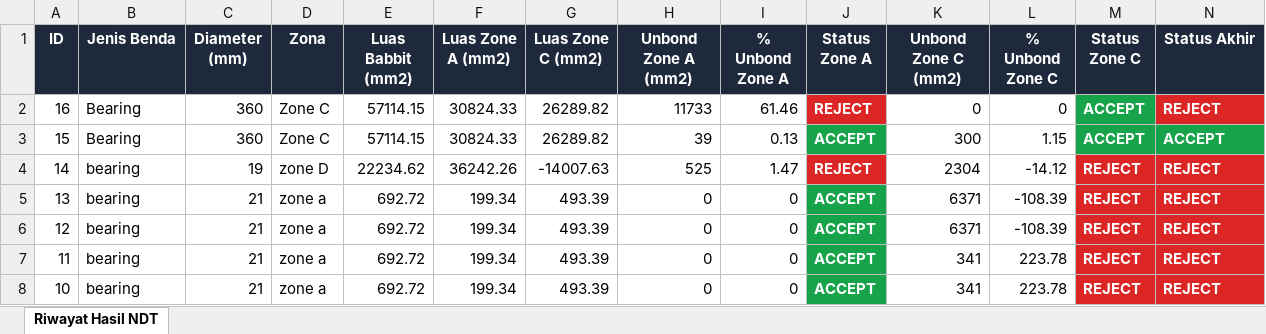
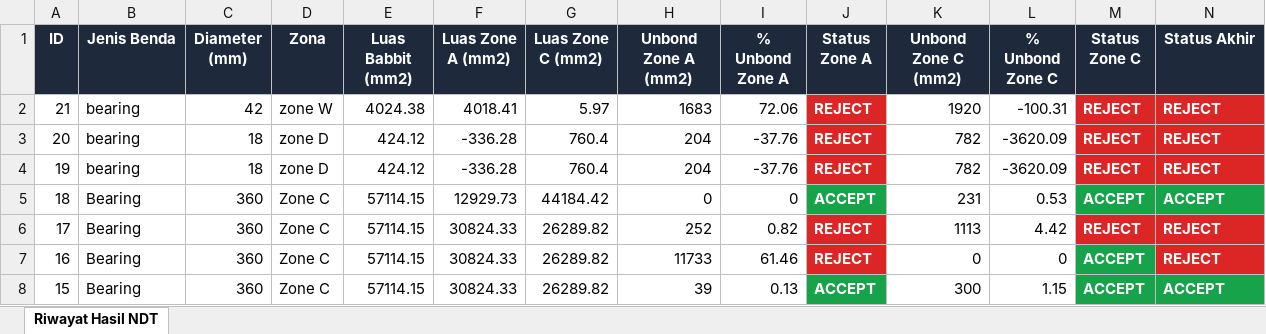
Before and after one commit to faliq1503/ndt-inspection-system, an Excel workbook: backend/data/reports/riwayat_hasil_ndt.xlsx, sheet Riwayat Hasil NDT, drawn as a sheet; only a part is shown; the shorter side is filled out with more unchanged rows; values as stored, in another font and other column widths than the file's, no borders; rows hold the shown columns only; the diff names each change by its address in the sheet, - before the commit and + after, or states it on an @@ line.

```diff
--- a/backend/data/reports/riwayat_hasil_ndt.xlsx (sheet Riwayat Hasil NDT)
+++ b/backend/data/reports/riwayat_hasil_ndt.xlsx (sheet Riwayat Hasil NDT)
+row 2: 21 | bearing | 42 | zone W | 4024.38 | 4018.41 | 5.97 | 1683 | 72.06 | REJECT | 1920 | -100.31 | REJECT | REJECT
+row 3: 20 | bearing | 18 | zone D | 424.12 | -336.28 | 760.4 | 204 | -37.76 | REJECT | 782 | -3620.09 | REJECT | REJECT
+row 4: 19 | bearing | 18 | zone D | 424.12 | -336.28 | 760.4 | 204 | -37.76 | REJECT | 782 | -3620.09 | REJECT | REJECT
+row 5: 18 | Bearing | 360 | Zone C | 57114.15 | 12929.73 | 44184.42 | 0 | 0 | ACCEPT | 231 | 0.53 | ACCEPT | ACCEPT
+row 6: 17 | Bearing | 360 | Zone C | 57114.15 | 30824.33 | 26289.82 | 252 | 0.82 | REJECT | 1113 | 4.42 | REJECT | REJECT
```
Also changed, not shown: 21 other files.
